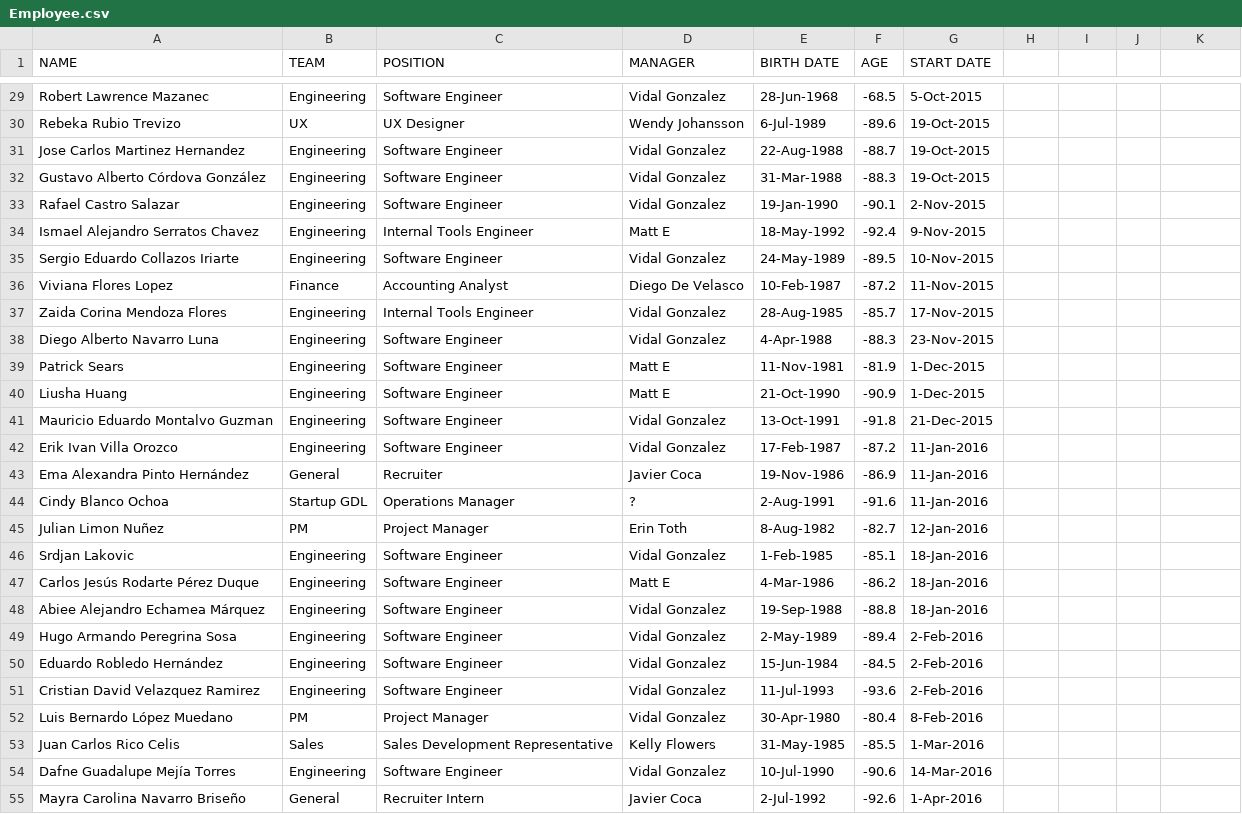
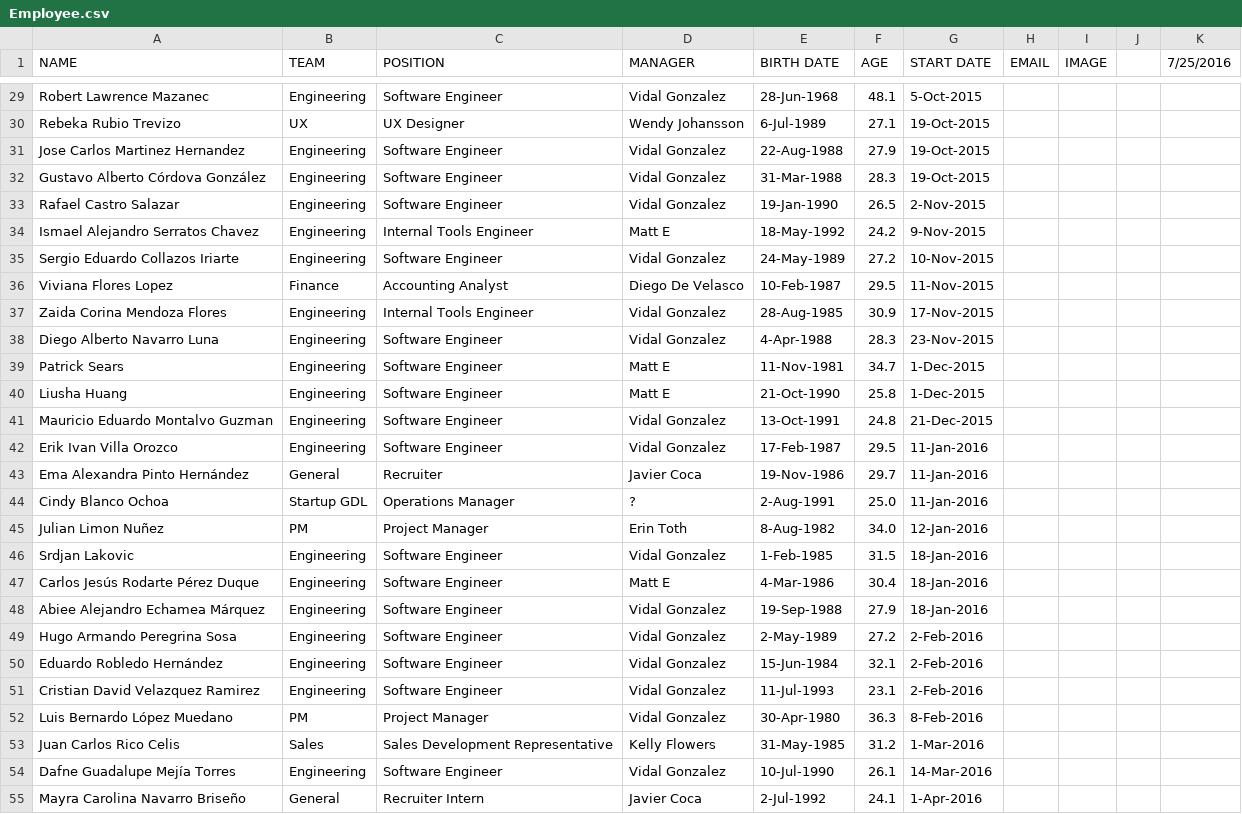
Before and after one commit to mariainesaranguren/employeeDirectory, a CSV file: mysite/oldDirectory/Employee.csv, drawn as a sheet; only a part is shown, gaps mark what is left out; the diff covers the shown part only; the diff names each change by its address in the sheet, - before the commit and + after, or states it on an @@ line.

```diff
--- a/mysite/oldDirectory/Employee.csv
+++ b/mysite/oldDirectory/Employee.csv
-H1: (empty)
+H1: EMAIL
-I1: (empty)
+I1: IMAGE
-K1: (empty)
+K1: 7/25/2016
-F29 (AGE): -68.5
+F29 (AGE): 48.1
-F30 (AGE): -89.6
+F30 (AGE): 27.1
-F31 (AGE): -88.7
+F31 (AGE): 27.9
-F32 (AGE): -88.3
+F32 (AGE): 28.3
-F33 (AGE): -90.1
+F33 (AGE): 26.5
-F34 (AGE): -92.4
+F34 (AGE): 24.2
-F35 (AGE): -89.5
+F35 (AGE): 27.2
-F36 (AGE): -87.2
+F36 (AGE): 29.5
-F37 (AGE): -85.7
+F37 (AGE): 30.9
-F38 (AGE): -88.3
+F38 (AGE): 28.3
-F39 (AGE): -81.9
+F39 (AGE): 34.7
-F40 (AGE): -90.9
+F40 (AGE): 25.8
-F41 (AGE): -91.8
+F41 (AGE): 24.8
-F42 (AGE): -87.2
+F42 (AGE): 29.5
-F43 (AGE): -86.9
+F43 (AGE): 29.7
-F44 (AGE): -91.6
+F44 (AGE): 25.0
-F45 (AGE): -82.7
+F45 (AGE): 34.0
-F46 (AGE): -85.1
+F46 (AGE): 31.5
-F47 (AGE): -86.2
+F47 (AGE): 30.4
-F48 (AGE): -88.8
+F48 (AGE): 27.9
-F49 (AGE): -89.4
+F49 (AGE): 27.2
-F50 (AGE): -84.5
+F50 (AGE): 32.1
-F51 (AGE): -93.6
+F51 (AGE): 23.1
-F52 (AGE): -80.4
+F52 (AGE): 36.3
-F53 (AGE): -85.5
+F53 (AGE): 31.2
-F54 (AGE): -90.6
+F54 (AGE): 26.1
-F55 (AGE): -92.6
+F55 (AGE): 24.1
```
Also changed, not shown: 59 edited cells elsewhere in this file, 56 other files.
